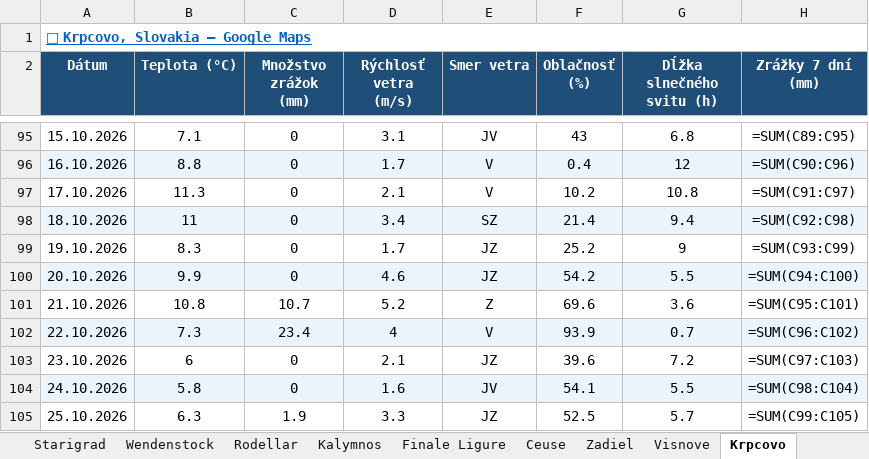
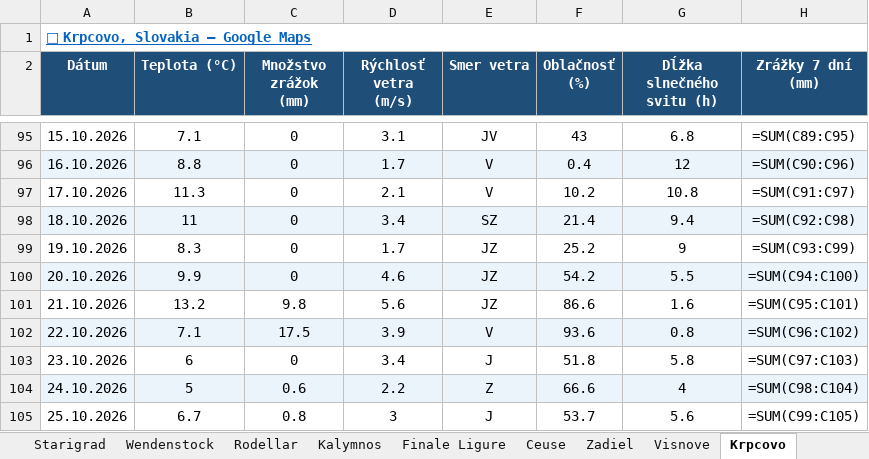
Before and after one commit to slavo1976/AgentWeather, an Excel workbook: WeatherHistory.xlsx, sheet Krpcovo, drawn as a sheet; only a part is shown, gaps mark what is left out; values as stored, in another font and other column widths than the file's, no borders; formulas without a stored value are shown as written; the diff covers the shown part only; the diff names each change by its address in the sheet, - before the commit and + after, or states it on an @@ line.

```diff
--- a/WeatherHistory.xlsx (sheet Krpcovo)
+++ b/WeatherHistory.xlsx (sheet Krpcovo)
-B101 (Teplota (°C)): 10.8
+B101 (Teplota (°C)): 13.2
-C101 (Množstvo zrážok (mm)): 10.7
+C101 (Množstvo zrážok (mm)): 9.8
-D101 (Rýchlosť vetra (m/s)): 5.2
+D101 (Rýchlosť vetra (m/s)): 5.6
-E101 (Smer vetra): Z
+E101 (Smer vetra): JZ
-F101 (Oblačnosť (%)): 69.6
+F101 (Oblačnosť (%)): 86.6
-G101 (Dĺžka slnečného svitu (h)): 3.6
+G101 (Dĺžka slnečného svitu (h)): 1.6
-B102 (Teplota (°C)): 7.3
+B102 (Teplota (°C)): 7.1
-C102 (Množstvo zrážok (mm)): 23.4
+C102 (Množstvo zrážok (mm)): 17.5
-D102 (Rýchlosť vetra (m/s)): 4
+D102 (Rýchlosť vetra (m/s)): 3.9
-F102 (Oblačnosť (%)): 93.9
+F102 (Oblačnosť (%)): 93.6
-G102 (Dĺžka slnečného svitu (h)): 0.7
+G102 (Dĺžka slnečného svitu (h)): 0.8
-D103 (Rýchlosť vetra (m/s)): 2.1
+D103 (Rýchlosť vetra (m/s)): 3.4
-E103 (Smer vetra): JZ
+E103 (Smer vetra): J
-F103 (Oblačnosť (%)): 39.6
+F103 (Oblačnosť (%)): 51.8
-G103 (Dĺžka slnečného svitu (h)): 7.2
+G103 (Dĺžka slnečného svitu (h)): 5.8
-B104 (Teplota (°C)): 5.8
+B104 (Teplota (°C)): 5
-C104 (Množstvo zrážok (mm)): 0
+C104 (Množstvo zrážok (mm)): 0.6
-D104 (Rýchlosť vetra (m/s)): 1.6
+D104 (Rýchlosť vetra (m/s)): 2.2
-E104 (Smer vetra): JV
+E104 (Smer vetra): Z
-F104 (Oblačnosť (%)): 54.1
+F104 (Oblačnosť (%)): 66.6
-G104 (Dĺžka slnečného svitu (h)): 5.5
+G104 (Dĺžka slnečného svitu (h)): 4
-B105 (Teplota (°C)): 6.3
+B105 (Teplota (°C)): 6.7
-C105 (Množstvo zrážok (mm)): 1.9
+C105 (Množstvo zrážok (mm)): 0.8
-D105 (Rýchlosť vetra (m/s)): 3.3
+D105 (Rýchlosť vetra (m/s)): 3
-E105 (Smer vetra): JZ
+E105 (Smer vetra): J
-F105 (Oblačnosť (%)): 52.5
+F105 (Oblačnosť (%)): 53.7
-G105 (Dĺžka slnečného svitu (h)): 5.7
+G105 (Dĺžka slnečného svitu (h)): 5.6
```
Also changed, not shown: 1 added row and 6 edited cells elsewhere in this sheet, sheet Buzet, sheet Starigrad, sheet Arco, sheet Kalamarka, sheet Visnove, sheet San Vito la Capo, 13 more sheets.
